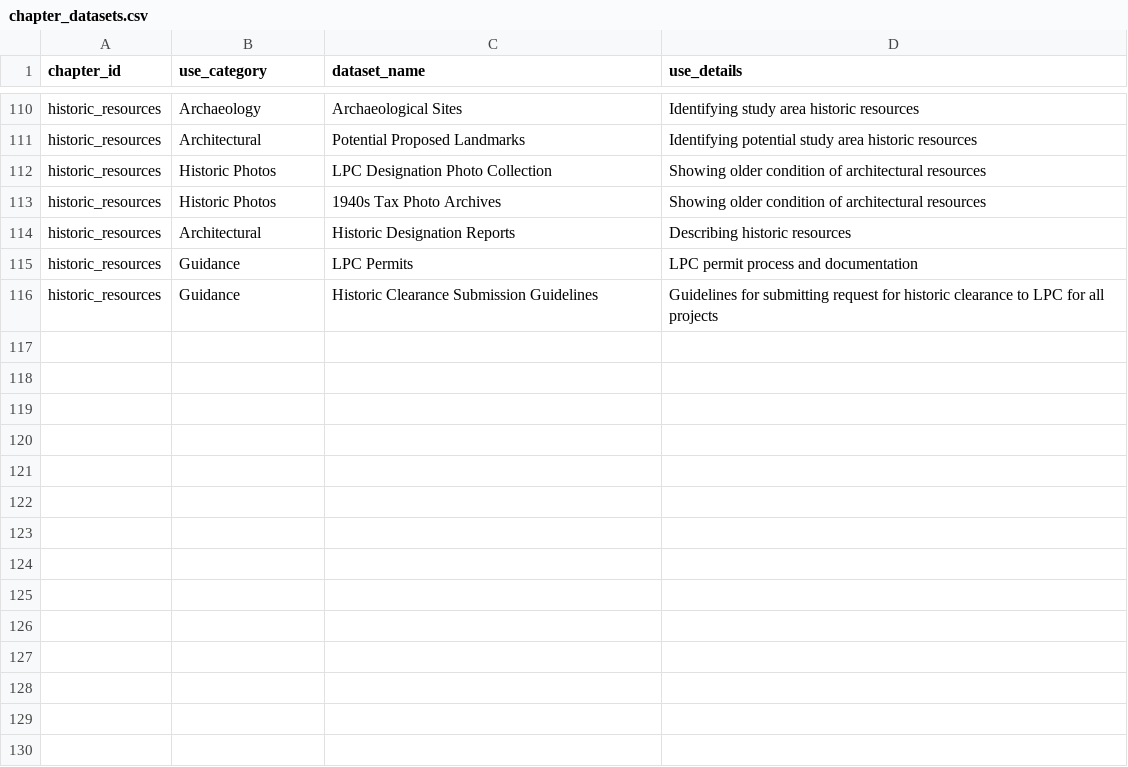
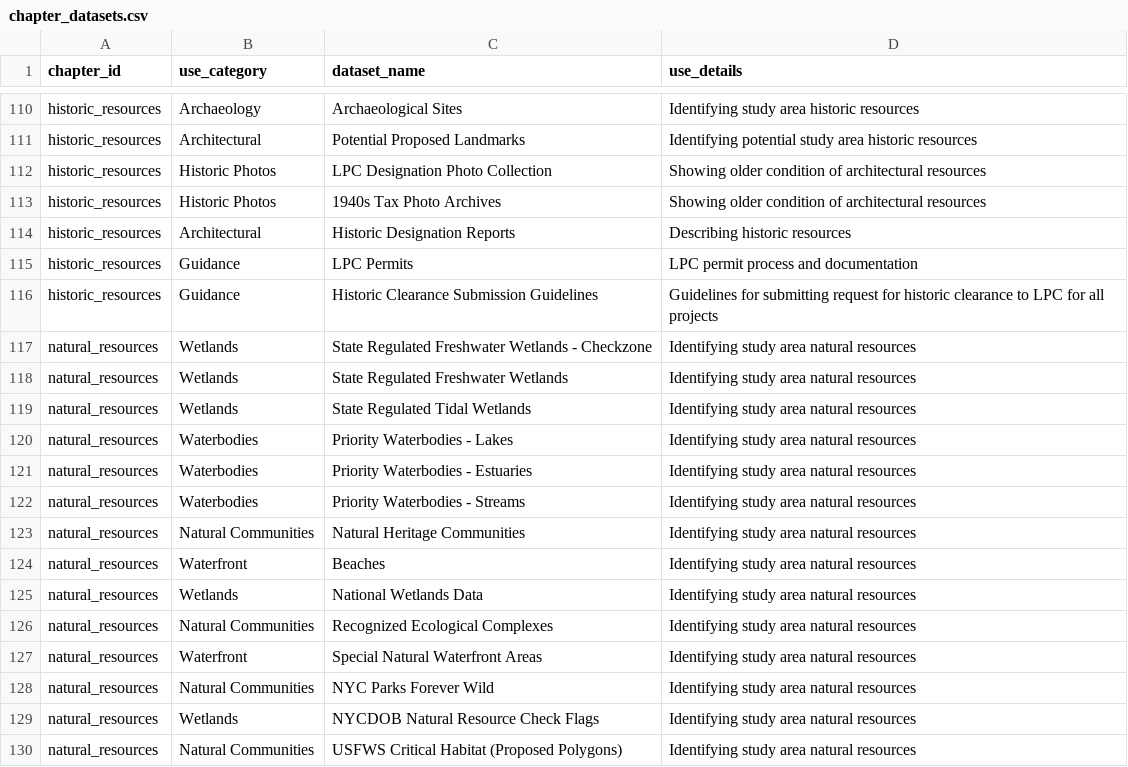
Before and after one commit to NYCPlanning/data-engineering, a CSV file: products/ceqr/seeds/chapter_datasets.csv, drawn as a sheet; only a part is shown, gaps mark what is left out.

Commit message:
add natural resources chapter

```diff
--- a/products/ceqr/seeds/chapter_datasets.csv
+++ b/products/ceqr/seeds/chapter_datasets.csv
@@ -116 +116,15 @@ historic_resources,Guidance,LPC Permits,LPC permit process and documentation
 historic_resources,Guidance,Historic Clearance Submission Guidelines,Guidelines for submitting request for historic clearance to LPC for all projects
+natural_resources,Wetlands,State Regulated Freshwater Wetlands - Checkzone,Identifying study area natural resources
+natural_resources,Wetlands,State Regulated Freshwater Wetlands,Identifying study area natural resources
+natural_resources,Wetlands,State Regulated Tidal Wetlands,Identifying study area natural resources
+natural_resources,Waterbodies,Priority Waterbodies - Lakes,Identifying study area natural resources
+natural_resources,Waterbodies,Priority Waterbodies - Estuaries,Identifying study area natural resources
+natural_resources,Waterbodies,Priority Waterbodies - Streams,Identifying study area natural resources
+natural_resources,Natural Communities,Natural Heritage Communities,Identifying study area natural resources
+natural_resources,Waterfront,Beaches,Identifying study area natural resources
+natural_resources,Wetlands,National Wetlands Data,Identifying study area natural resources
+natural_resources,Natural Communities,Recognized Ecological Complexes,Identifying study area natural resources
+natural_resources,Waterfront,Special Natural Waterfront Areas,Identifying study area natural resources
+natural_resources,Natural Communities,NYC Parks Forever Wild,Identifying study area natural resources
+natural_resources,Wetlands,NYCDOB Natural Resource Check Flags,Identifying study area natural resources
+natural_resources,Natural Communities,USFWS Critical Habitat (Proposed Polygons),Identifying study area natural resources
```
Also changed, not shown: products/ceqr/seeds/chapters.csv, products/ceqr/seeds/datasets.csv, 1 other file.
